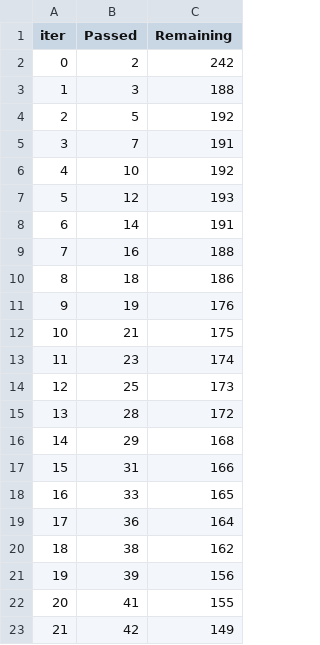
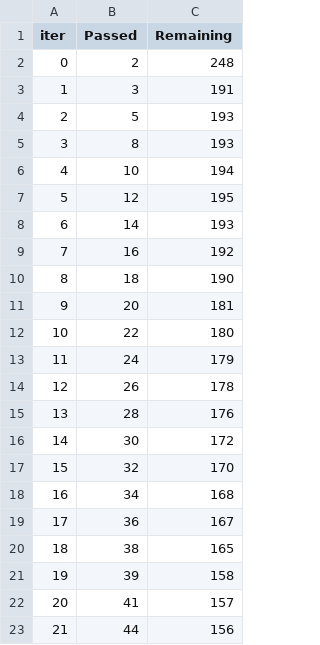
Before and after one commit to Roshilv3/Insurance-Charges-Prediction-ML, a TSV file: catboost_info/time_left.tsv, drawn as a sheet; only a part is shown; the diff covers the shown part only.

```diff
--- a/catboost_info/time_left.tsv
+++ b/catboost_info/time_left.tsv
@@ -1,23 +1,23 @@
 iter	Passed	Remaining
-0	2	242
-1	3	188
-2	5	192
-3	7	191
-4	10	192
-5	12	193
-6	14	191
-7	16	188
-8	18	186
-9	19	176
-10	21	175
-11	23	174
-12	25	173
-13	28	172
-14	29	168
-15	31	166
-16	33	165
-17	36	164
-18	38	162
-19	39	156
-20	41	155
-21	42	149
+0	2	248
+1	3	191
+2	5	193
+3	8	193
+4	10	194
+5	12	195
+6	14	193
+7	16	192
+8	18	190
+9	20	181
+10	22	180
+11	24	179
+12	26	178
+13	28	176
+14	30	172
+15	32	170
+16	34	168
+17	36	167
+18	38	165
+19	39	158
+20	41	157
+21	44	156
```
Also changed, not shown: 145 edited cells elsewhere in this file, catboost_info/learn_error.tsv, 9 other files.
